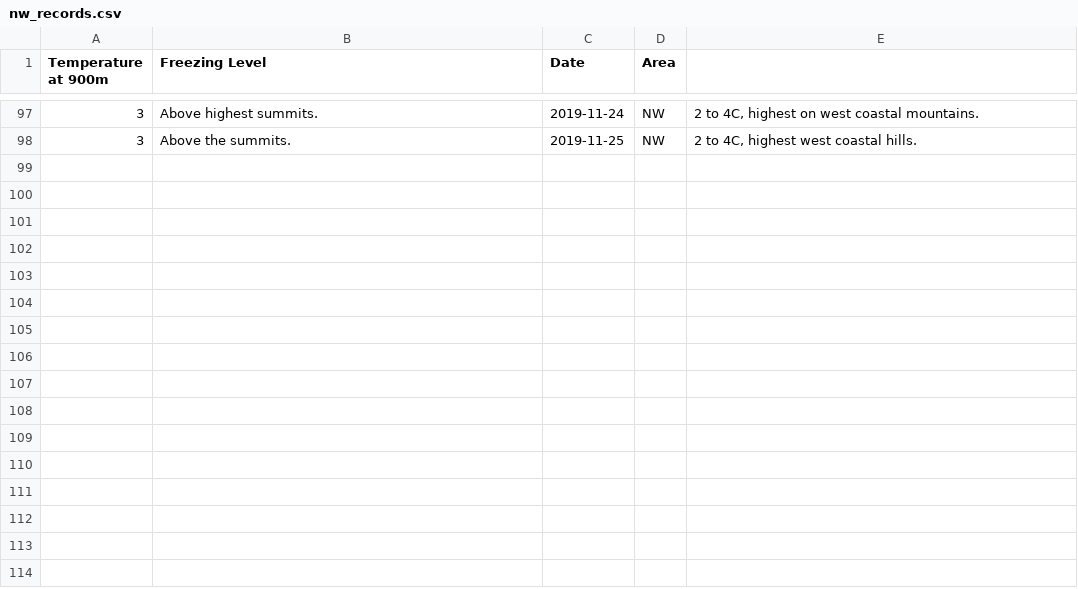
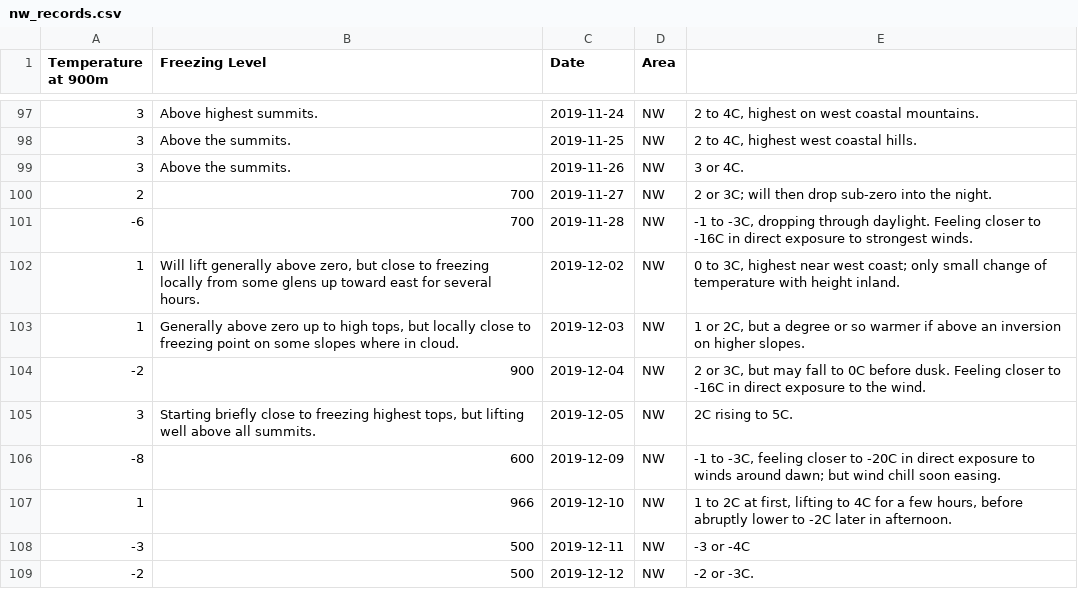
Before and after one commit to RLeary/winter_conditions_records, a CSV file: quick and dirty/nw_records.csv, drawn as a sheet; only a part is shown, gaps mark what is left out.

```diff
--- a/quick and dirty/nw_records.csv
+++ b/quick and dirty/nw_records.csv
@@ -98 +98,12 @@ Temperature at 900m,Freezing Level,Date,Area
 3,Above the summits.,2019-11-25,NW,"2 to 4C, highest west coastal hills."
+3,Above the summits.,2019-11-26,NW,3 or 4C.
+2,700,2019-11-27,NW,2 or 3C; will then drop sub-zero into the night.
+-6,700,2019-11-28,NW,"-1 to -3C, dropping through daylight. Feeling closer to -16C in direct exposure to strongest winds."
+1,"Will lift generally above zero, but close to freezing locally from some glens up toward east for several hours.",2019-12-02,NW,"0 to 3C, highest near west coast; only small change of temperature with height inland."
+1,"Generally above zero up to high tops, but locally close to freezing point on some slopes where in cloud.",2019-12-03,NW,"1 or 2C, but a degree or so warmer if above an inversion on higher slopes."
+-2,900,2019-12-04,NW,"2 or 3C, but may fall to 0C before dusk. Feeling closer to -16C in direct exposure to the wind."
+3,"Starting briefly close to freezing highest tops, but lifting well above all summits.",2019-12-05,NW,2C rising to 5C.
+-8,600,2019-12-09,NW,"-1 to -3C, feeling closer to -20C in direct exposure to winds around dawn; but wind chill soon easing."
+1,966,2019-12-10,NW,"1 to 2C at first, lifting to 4C for a few hours, before abruptly lower to -2C later in afternoon."
+-3,500,2019-12-11,NW,-3 or -4C
+-2,500,2019-12-12,NW,-2 or -3C.
```
Also changed, not shown: quick and dirty/eh_records.csv, quick and dirty/sh_records.csv, 3 other files.
